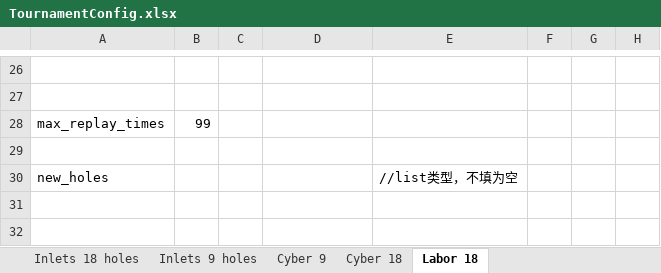
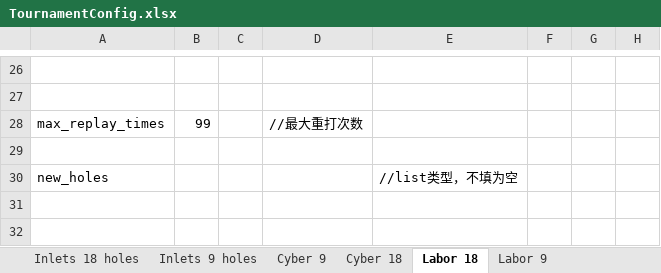
Before and after one commit to IntelHeartPrime/Gamedev_Tools, an Excel workbook: Tournament/TournamentConfig.xlsx, sheet Labor 18, drawn as a sheet; only a part is shown, gaps mark what is left out; values as stored, in another font and other column widths than the file's, no borders; the diff covers the shown part only; the diff names each change by its address in the sheet, - before the commit and + after, or states it on an @@ line.

```diff
--- a/Tournament/TournamentConfig.xlsx (sheet Labor 18)
+++ b/Tournament/TournamentConfig.xlsx (sheet Labor 18)
+sheet tab: Labor 9
-D28: (empty)
+D28: //最大重打次数
```
Also changed, not shown: 19 added rows, 19 removed rows and 11 edited cells elsewhere in this sheet, other sheet tabs, CraneOffer/CraneOfferconfigs.xlsx, 9 other files.
